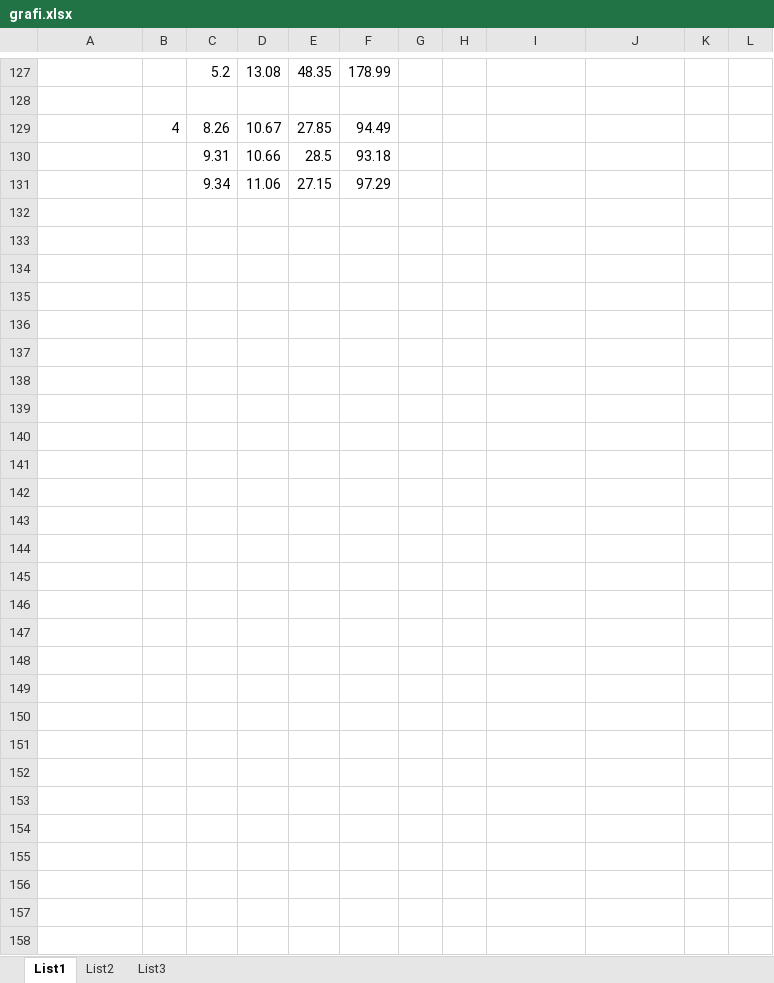
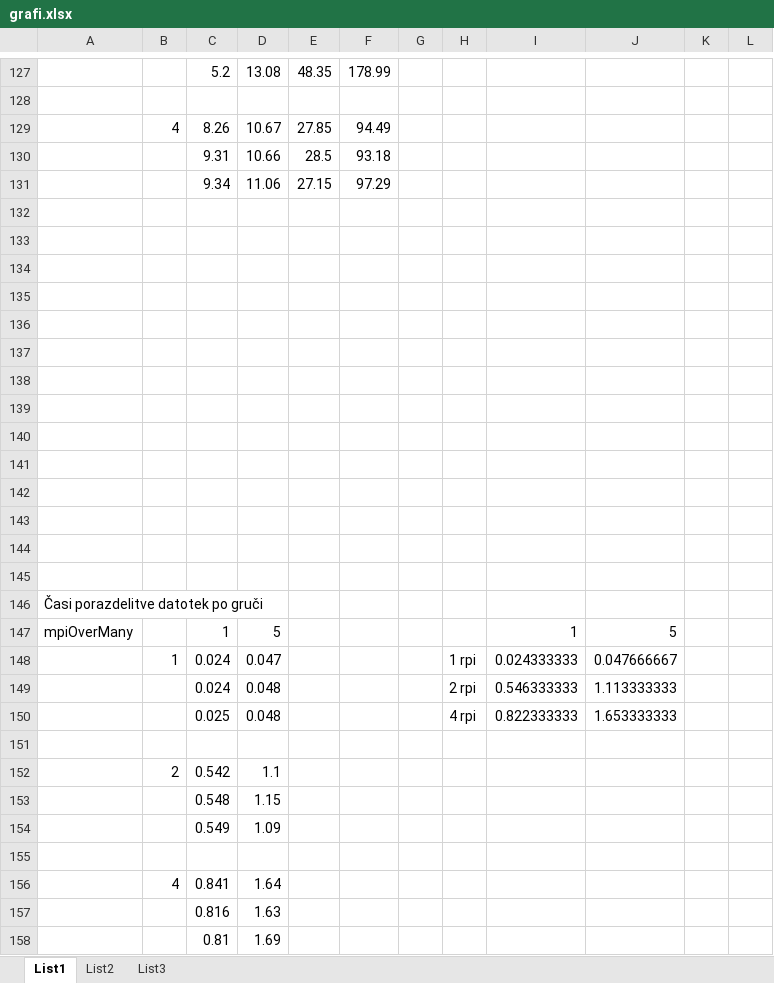
Before and after one commit to Halofit/ClusterFFT, an Excel workbook: tex/grafi.xlsx, sheet List1, drawn as a sheet; only a part is shown, gaps mark what is left out; values as stored, in another font and other column widths than the file's, no borders; charts and pictures not drawn; the diff names each change by its address in the sheet, - before the commit and + after, or states it on an @@ line.

```diff
--- a/tex/grafi.xlsx (sheet List1)
+++ b/tex/grafi.xlsx (sheet List1)
+row 132: (empty)
+row 133: (empty)
+row 134: (empty)
+row 135: (empty)
+row 136: (empty)
+row 137: (empty)
+row 138: (empty)
+row 139: (empty)
+row 140: (empty)
+row 141: (empty)
+row 142: (empty)
+row 143: (empty)
+row 144: (empty)
+row 145: (empty)
+row 146: Časi porazdelitve datotek po gruči
+row 147: mpiOverMany |  | 1 | 5 |  |  |  |  | 1 | 5
+row 148:  | 1 | 0.024 | 0.047 |  |  |  | 1 rpi | 0.024333333 | 0.047666667
+row 149:  |  | 0.024 | 0.048 |  |  |  | 2 rpi | 0.546333333 | 1.113333333
+row 150:  |  | 0.025 | 0.048 |  |  |  | 4 rpi | 0.822333333 | 1.653333333
+row 151: (empty)
+row 152:  | 2 | 0.542 | 1.1
+row 153:  |  | 0.548 | 1.15
+row 154:  |  | 0.549 | 1.09
+row 155: (empty)
+row 156:  | 4 | 0.841 | 1.64
+row 157:  |  | 0.816 | 1.63
+row 158:  |  | 0.81 | 1.69
```
Also changed, not shown: charts or pictures, 2 other files.
